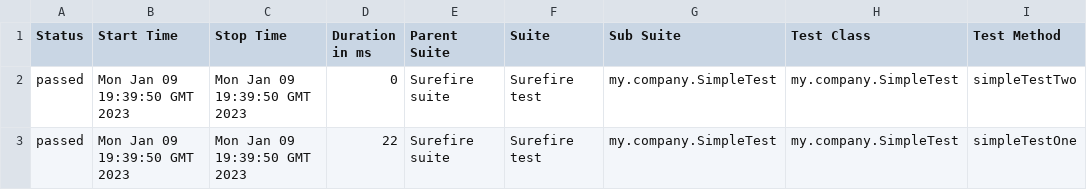
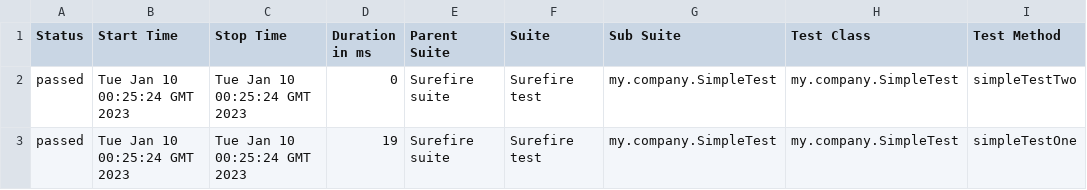
Before and after one commit to pavithrakareti/allure-testng-example, a CSV file: 1/data/suites.csv, drawn as a sheet; only a part is shown; the diff names each change by its address in the sheet, - before the commit and + after, or states it on an @@ line.

```diff
--- a/1/data/suites.csv
+++ b/1/data/suites.csv
-B2:B3 (Start Time): Mon Jan 09 19:39:50 GMT 2023
+B2:B3 (Start Time): Tue Jan 10 00:25:24 GMT 2023
-C2:C3 (Stop Time): Mon Jan 09 19:39:50 GMT 2023
+C2:C3 (Stop Time): Tue Jan 10 00:25:24 GMT 2023
-D3 (Duration in ms): 22
+D3 (Duration in ms): 19
```
Also changed, not shown: 26 other files.
